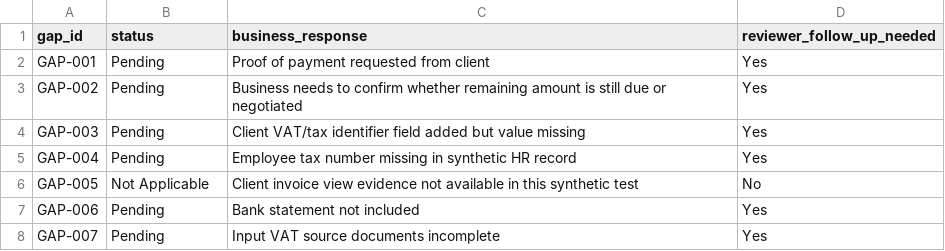
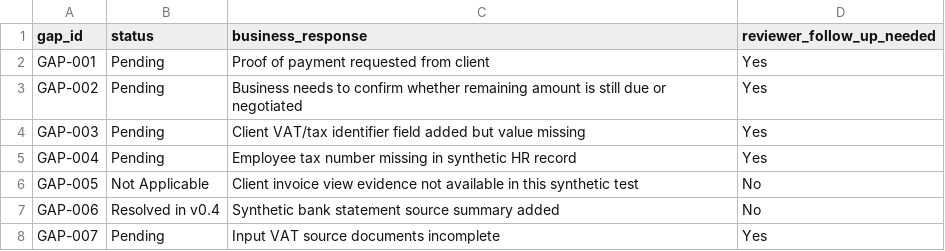
Before and after one commit to khayearchitect/owk-ledger-oll-review-packets, a CSV file: csv/gap_status.csv, drawn as a sheet.

```diff
--- a/csv/gap_status.csv
+++ b/csv/gap_status.csv
@@ -6,3 +6,3 @@ GAP-004,Pending,Employee tax number missing in synthetic HR record,Yes
 GAP-005,Not Applicable,Client invoice view evidence not available in this synthetic test,No
-GAP-006,Pending,Bank statement not included,Yes
+GAP-006,Resolved in v0.4,Synthetic bank statement source summary added,No
 GAP-007,Pending,Input VAT source documents incomplete,Yes
```
Also changed, not shown: csv/bank_statement_stub.csv, csv/hr_summary.csv, 9 other files.
